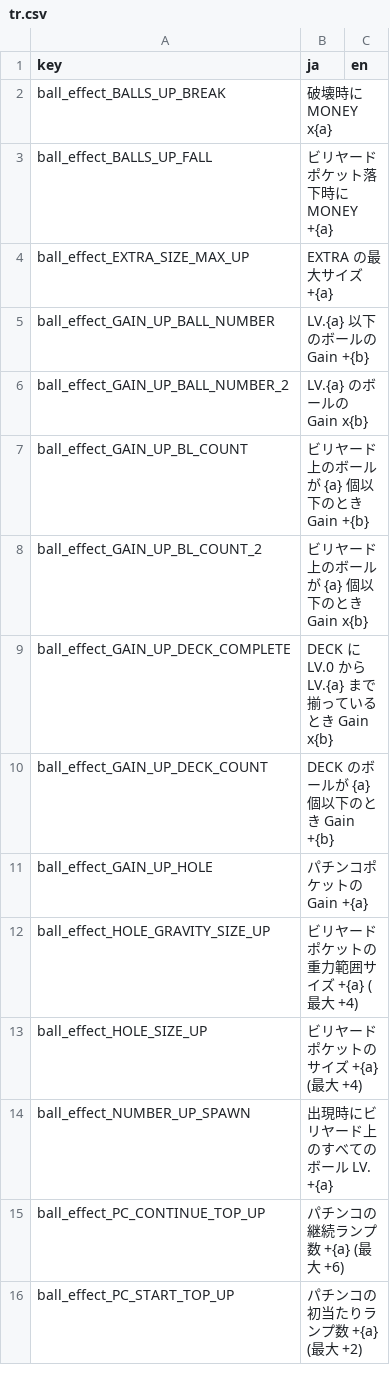
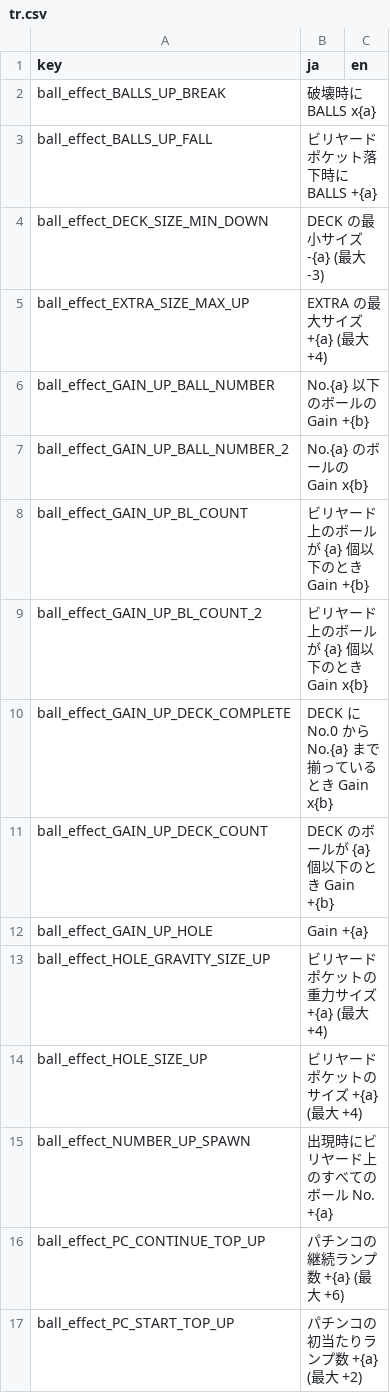
Before and after one commit to kamikoloss/gamball, a CSV file: resources/translations/tr.csv, drawn as a sheet; only a part is shown; the diff covers the shown part only.

```diff
--- a/resources/translations/tr.csv
+++ b/resources/translations/tr.csv
@@ -1,15 +1,16 @@
 key,ja,en
-ball_effect_BALLS_UP_BREAK,破壊時に MONEY x{a},
-ball_effect_BALLS_UP_FALL,ビリヤードポケット落下時に MONEY +{a},
-ball_effect_EXTRA_SIZE_MAX_UP,EXTRA の最大サイズ +{a},
-ball_effect_GAIN_UP_BALL_NUMBER,LV.{a} 以下のボールの Gain +{b},
-ball_effect_GAIN_UP_BALL_NUMBER_2,LV.{a} のボールの Gain x{b},
+ball_effect_BALLS_UP_BREAK,破壊時に BALLS x{a},
+ball_effect_BALLS_UP_FALL,ビリヤードポケット落下時に BALLS +{a},
+ball_effect_DECK_SIZE_MIN_DOWN,DECK の最小サイズ -{a} (最大 -3),
+ball_effect_EXTRA_SIZE_MAX_UP,EXTRA の最大サイズ +{a} (最大 +4),
+ball_effect_GAIN_UP_BALL_NUMBER,No.{a} 以下のボールの Gain +{b},
+ball_effect_GAIN_UP_BALL_NUMBER_2,No.{a} のボールの Gain x{b},
 ball_effect_GAIN_UP_BL_COUNT,ビリヤード上のボールが {a} 個以下のとき Gain +{b},
 ball_effect_GAIN_UP_BL_COUNT_2,ビリヤード上のボールが {a} 個以下のとき Gain x{b},
-ball_effect_GAIN_UP_DECK_COMPLETE,DECK に LV.0 から LV.{a} まで揃っているとき Gain x{b},
+ball_effect_GAIN_UP_DECK_COMPLETE,DECK に No.0 から No.{a} まで揃っているとき Gain x{b},
 ball_effect_GAIN_UP_DECK_COUNT,DECK のボールが {a} 個以下のとき Gain +{b},
-ball_effect_GAIN_UP_HOLE,パチンコポケットの Gain +{a},
-ball_effect_HOLE_GRAVITY_SIZE_UP,ビリヤードポケットの重力範囲サイズ +{a} (最大 +4),
+ball_effect_GAIN_UP_HOLE,Gain +{a},
+ball_effect_HOLE_GRAVITY_SIZE_UP,ビリヤードポケットの重力サイズ +{a} (最大 +4),
 ball_effect_HOLE_SIZE_UP,ビリヤードポケットのサイズ +{a} (最大 +4),
-ball_effect_NUMBER_UP_SPAWN,出現時にビリヤード上のすべてのボール LV. +{a},
+ball_effect_NUMBER_UP_SPAWN,出現時にビリヤード上のすべてのボール No. +{a},
 ball_effect_PC_CONTINUE_TOP_UP,パチンコの継続ランプ数 +{a} (最大 +6),
```
Also changed, not shown: 1 added row, 8 removed rows and 13 edited cells elsewhere in this file, 3 other files.
